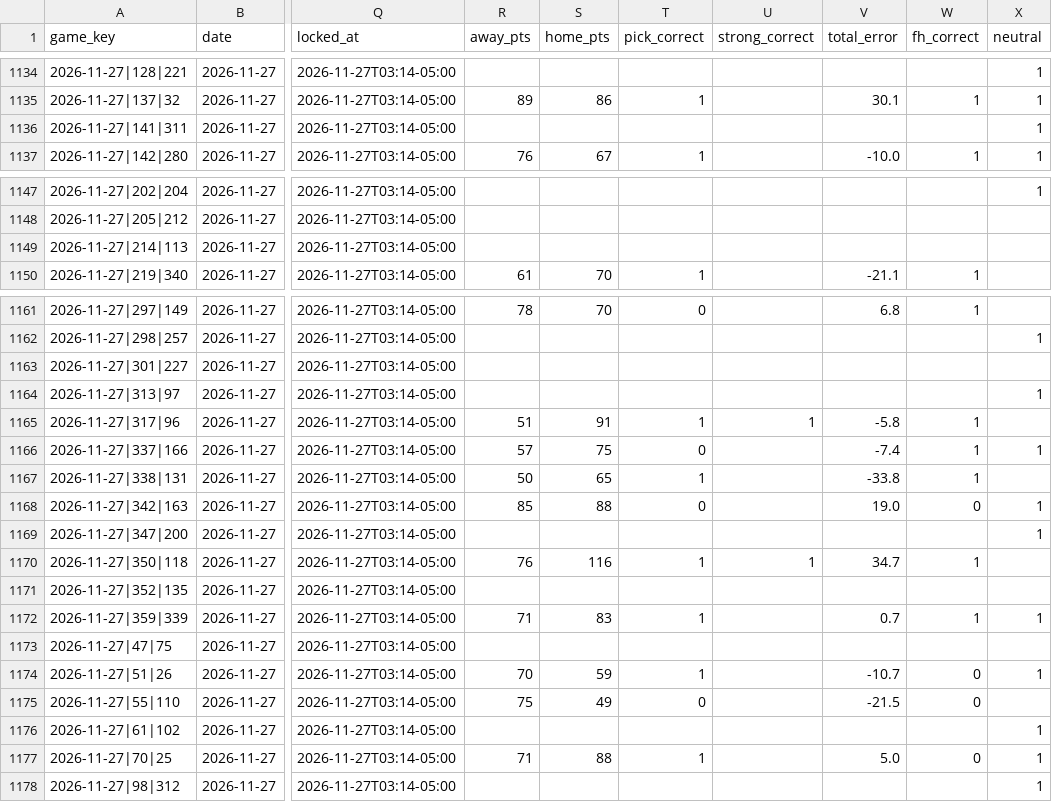
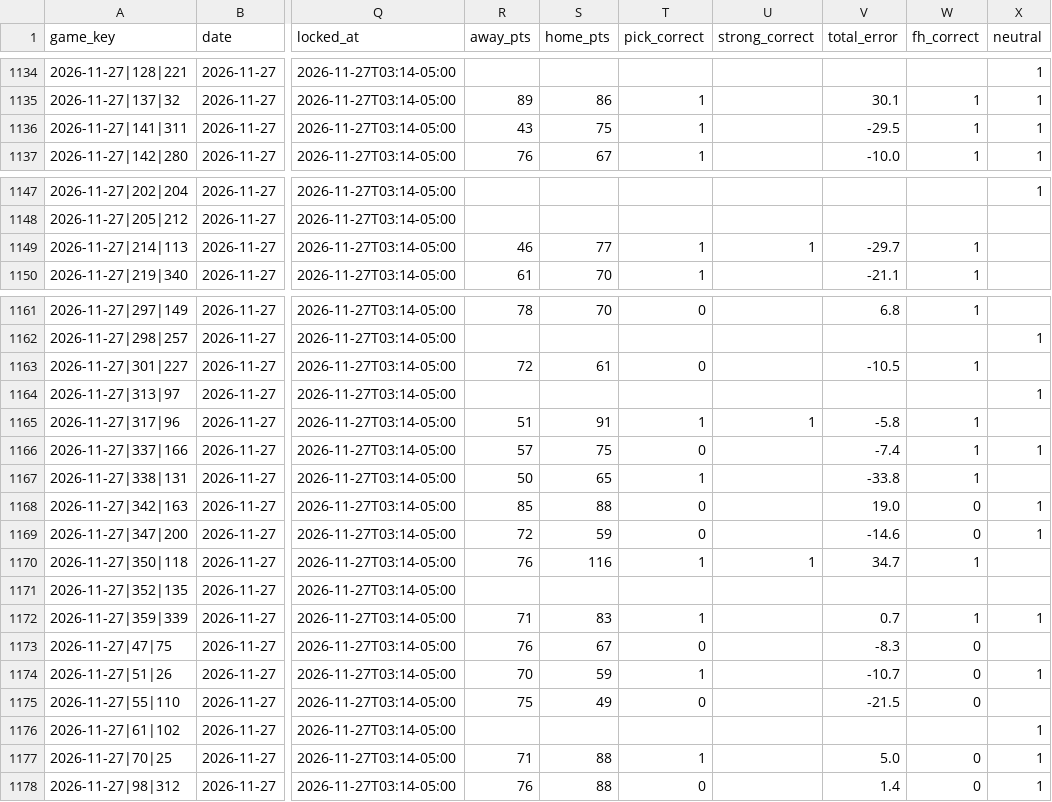
Before and after one commit to golfer1989/Bball-Draft, a CSV file: data/ledger.csv, drawn as a sheet; only a part is shown, gaps mark what is left out; the diff names each change by its address in the sheet, - before the commit and + after, or states it on an @@ line.

```diff
--- a/data/ledger.csv
+++ b/data/ledger.csv
-R1136 (away_pts): (empty)
+R1136 (away_pts): 43
-S1136 (home_pts): (empty)
+S1136 (home_pts): 75
-T1136 (pick_correct): (empty)
+T1136 (pick_correct): 1
-V1136 (total_error): (empty)
+V1136 (total_error): -29.5
-W1136 (fh_correct): (empty)
+W1136 (fh_correct): 1
-R1149 (away_pts): (empty)
+R1149 (away_pts): 46
-S1149 (home_pts): (empty)
+S1149 (home_pts): 77
-T1149 (pick_correct): (empty)
+T1149 (pick_correct): 1
-U1149 (strong_correct): (empty)
+U1149 (strong_correct): 1
-V1149 (total_error): (empty)
+V1149 (total_error): -29.7
-W1149 (fh_correct): (empty)
+W1149 (fh_correct): 1
-R1163 (away_pts): (empty)
+R1163 (away_pts): 72
-S1163 (home_pts): (empty)
+S1163 (home_pts): 61
-T1163 (pick_correct): (empty)
+T1163 (pick_correct): 0
-V1163 (total_error): (empty)
+V1163 (total_error): -10.5
-W1163 (fh_correct): (empty)
+W1163 (fh_correct): 1
-R1169 (away_pts): (empty)
+R1169 (away_pts): 72
-S1169 (home_pts): (empty)
+S1169 (home_pts): 59
-T1169 (pick_correct): (empty)
+T1169 (pick_correct): 0
-V1169 (total_error): (empty)
+V1169 (total_error): -14.6
-W1169 (fh_correct): (empty)
+W1169 (fh_correct): 0
-R1173 (away_pts): (empty)
+R1173 (away_pts): 76
-S1173 (home_pts): (empty)
+S1173 (home_pts): 67
-T1173 (pick_correct): (empty)
+T1173 (pick_correct): 0
-V1173 (total_error): (empty)
+V1173 (total_error): -8.3
-W1173 (fh_correct): (empty)
+W1173 (fh_correct): 0
-R1178 (away_pts): (empty)
+R1178 (away_pts): 76
-S1178 (home_pts): (empty)
+S1178 (home_pts): 88
-T1178 (pick_correct): (empty)
+T1178 (pick_correct): 0
-V1178 (total_error): (empty)
+V1178 (total_error): 1.4
-W1178 (fh_correct): (empty)
+W1178 (fh_correct): 0
```
Also changed, not shown: 30 other files.
